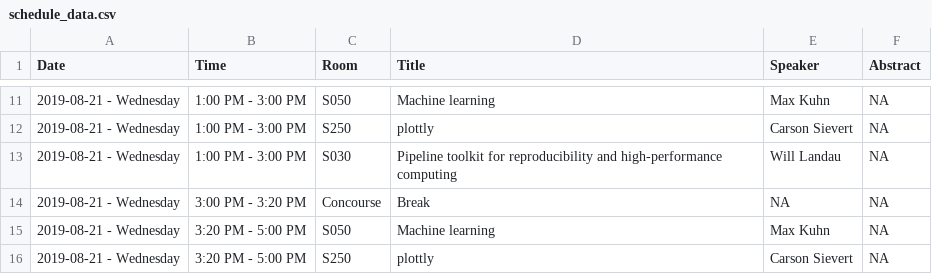
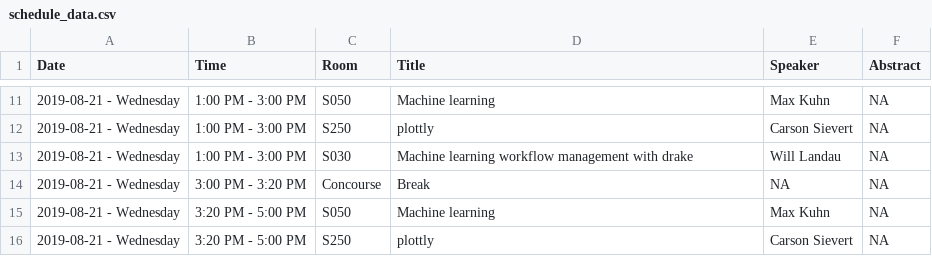
Before and after one commit to rinpharma/timevis_schedule, a CSV file: schedule_data.csv, drawn as a sheet; only a part is shown, gaps mark what is left out; the diff covers the shown part only.

```diff
--- a/schedule_data.csv
+++ b/schedule_data.csv
@@ -12,3 +12,3 @@ Date,Time,Room,Title,Speaker,Abstract
 2019-08-21 - Wednesday,1:00 PM - 3:00 PM,S250,plottly,Carson Sievert,NA
-2019-08-21 - Wednesday,1:00 PM - 3:00 PM,S030,Pipeline toolkit for reproducibility and high-performance computing,Will Landau,NA
+2019-08-21 - Wednesday,1:00 PM - 3:00 PM,S030,Machine learning workflow management with drake,Will Landau,NA
 2019-08-21 - Wednesday,3:00 PM - 3:20 PM,Concourse,Break,NA,NA
```
Also changed, not shown: 9 edited cells elsewhere in this file, 3 other files.
